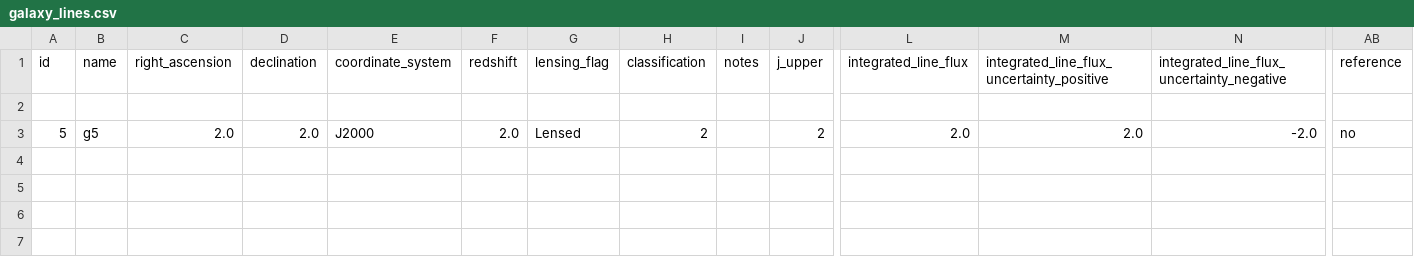
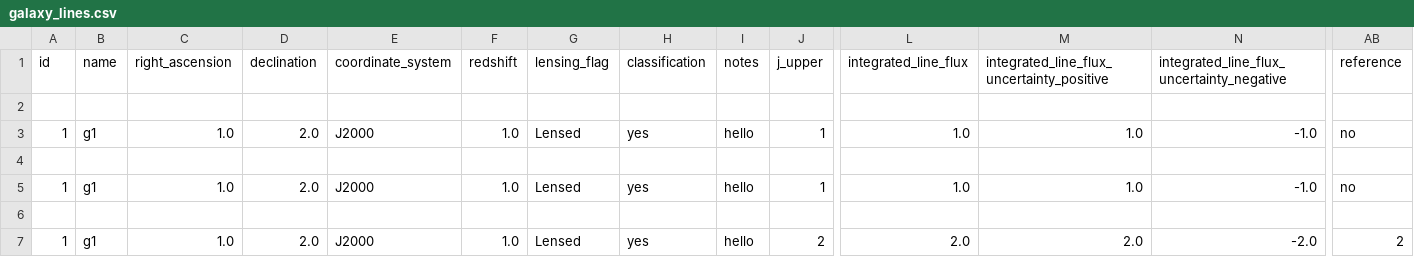
Before and after one commit to UladzimirTreihis/spectral_line_detection_database, a CSV file: flask-back-end/galaxy_lines.csv, drawn as a sheet; only a part is shown, gaps mark what is left out; addresses are those after the commit; rows hold the shown columns only; the diff names each change by its address in the sheet, - before the commit and + after, or states it on an @@ line.

```diff
--- a/flask-back-end/galaxy_lines.csv
+++ b/flask-back-end/galaxy_lines.csv
+row 3: 1 | g1 | 1.0 | 2.0 | J2000 | 1.0 | Lensed | yes | hello | 1 | 1.0 | 1.0 | -1.0 | no
-row 4: 5 | g5 | 2.0 | 2.0 | J2000 | 2.0 | Lensed | 2 |  | 2 | 2.0 | 2.0 | -2.0 | no
+row 4: (empty)
+row 5: 1 | g1 | 1.0 | 2.0 | J2000 | 1.0 | Lensed | yes | hello | 1 | 1.0 | 1.0 | -1.0 | no
+row 6: (empty)
+row 7: 1 | g1 | 1.0 | 2.0 | J2000 | 1.0 | Lensed | yes | hello | 2 | 2.0 | 2.0 | -2.0 | 2
```
Also changed, not shown: 2 other files.
